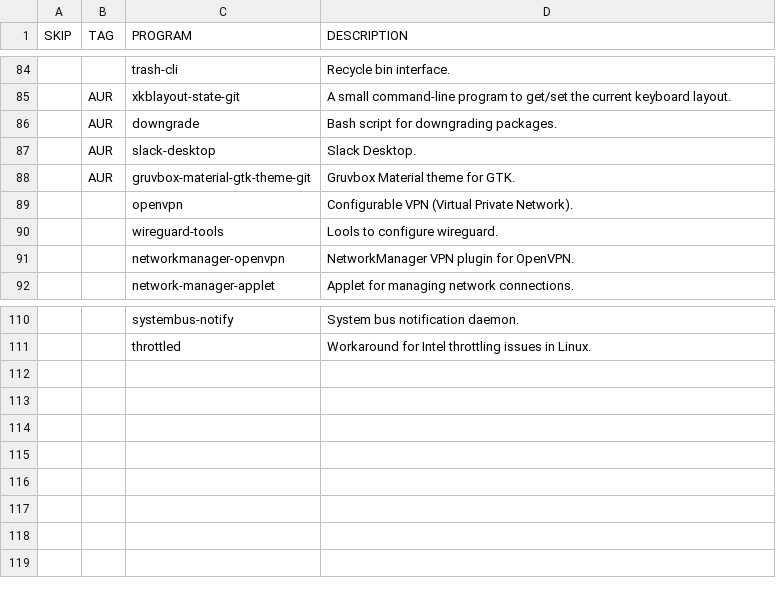
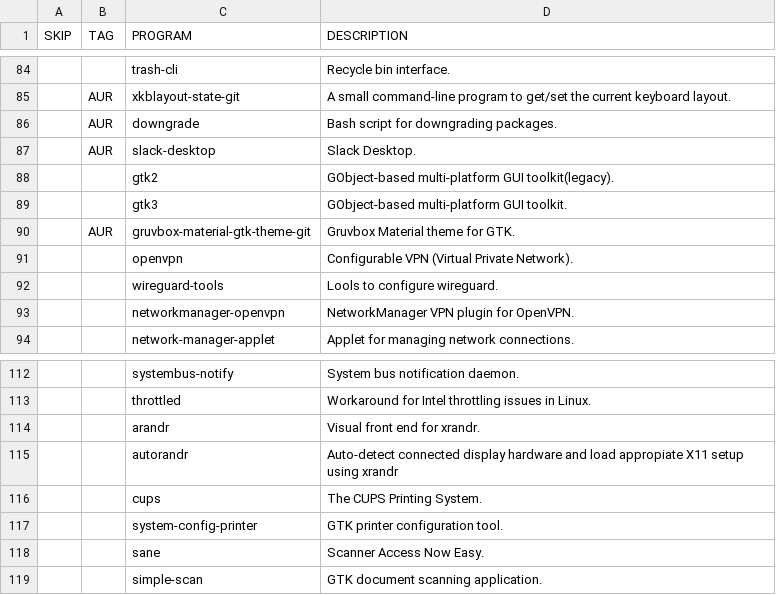
Before and after one commit to WIttyJudge/dotfiles, a CSV file: packages.csv, drawn as a sheet; only a part is shown, gaps mark what is left out; the diff names each change by its address in the sheet, - before the commit and + after, or states it on an @@ line.

```diff
--- a/packages.csv
+++ b/packages.csv
+row 88:  |  | gtk2 | GObject-based multi-platform GUI toolkit(legacy).
+row 89:  |  | gtk3 | GObject-based multi-platform GUI toolkit.
+row 114:  |  | arandr | Visual front end for xrandr.
+row 115:  |  | autorandr | Auto-detect connected display hardware and load appropiate X11 setup using xrandr
+row 116:  |  | cups | The CUPS Printing System.
+row 117:  |  | system-config-printer | GTK printer configuration tool.
+row 118:  |  | sane | Scanner Access Now Easy.
+row 119:  |  | simple-scan | GTK document scanning application.
```
Also changed, not shown: 17 other files.
